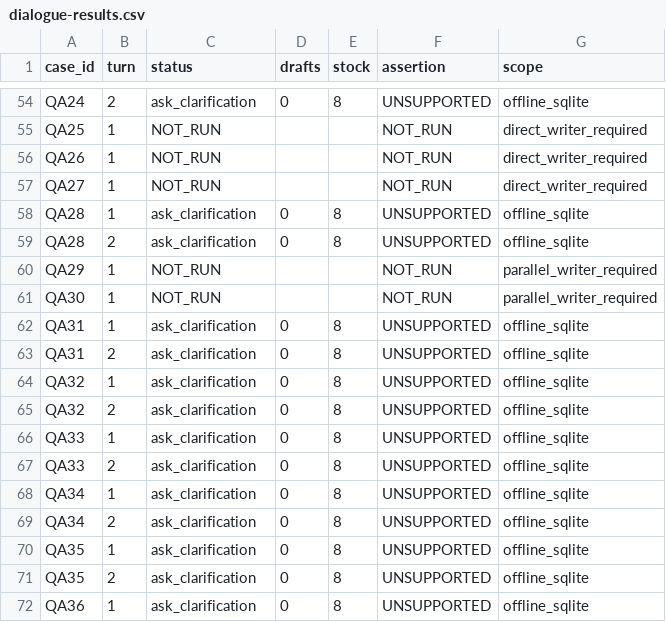
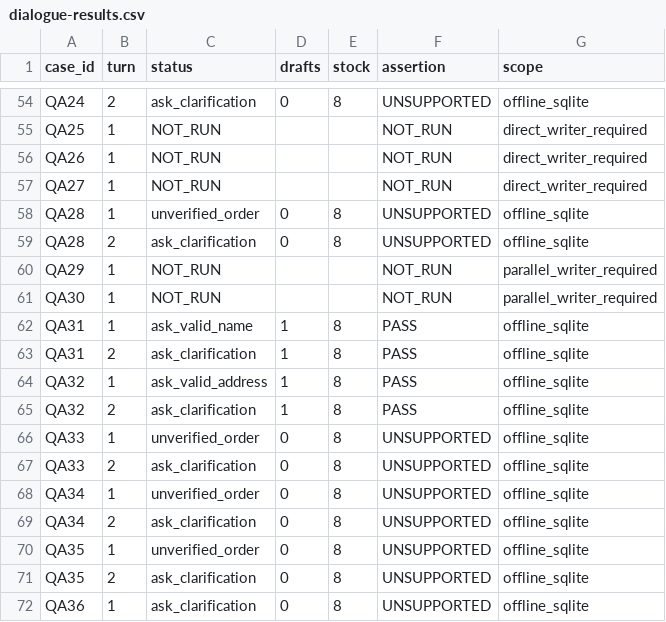
Before and after one commit to ngoctien20/demo-git, a CSV file: qa/messenger-shop/dialogue-results.csv, drawn as a sheet; only a part is shown, gaps mark what is left out; the diff covers the shown part only.

Commit message:
Preview and confirm contact changes on scoped Messenger QA drafts

```diff
--- a/qa/messenger-shop/dialogue-results.csv
+++ b/qa/messenger-shop/dialogue-results.csv
@@ -57,3 +57,3 @@ QA26,1,NOT_RUN,,,NOT_RUN,direct_writer_required
 QA27,1,NOT_RUN,,,NOT_RUN,direct_writer_required
-QA28,1,ask_clarification,0,8,UNSUPPORTED,offline_sqlite
+QA28,1,unverified_order,0,8,UNSUPPORTED,offline_sqlite
 QA28,2,ask_clarification,0,8,UNSUPPORTED,offline_sqlite
@@ -61,11 +61,11 @@ QA29,1,NOT_RUN,,,NOT_RUN,parallel_writer_required
 QA30,1,NOT_RUN,,,NOT_RUN,parallel_writer_required
-QA31,1,ask_clarification,0,8,UNSUPPORTED,offline_sqlite
-QA31,2,ask_clarification,0,8,UNSUPPORTED,offline_sqlite
-QA32,1,ask_clarification,0,8,UNSUPPORTED,offline_sqlite
-QA32,2,ask_clarification,0,8,UNSUPPORTED,offline_sqlite
-QA33,1,ask_clarification,0,8,UNSUPPORTED,offline_sqlite
+QA31,1,ask_valid_name,1,8,PASS,offline_sqlite
+QA31,2,ask_clarification,1,8,PASS,offline_sqlite
+QA32,1,ask_valid_address,1,8,PASS,offline_sqlite
+QA32,2,ask_clarification,1,8,PASS,offline_sqlite
+QA33,1,unverified_order,0,8,UNSUPPORTED,offline_sqlite
 QA33,2,ask_clarification,0,8,UNSUPPORTED,offline_sqlite
-QA34,1,ask_clarification,0,8,UNSUPPORTED,offline_sqlite
+QA34,1,unverified_order,0,8,UNSUPPORTED,offline_sqlite
 QA34,2,ask_clarification,0,8,UNSUPPORTED,offline_sqlite
-QA35,1,ask_clarification,0,8,UNSUPPORTED,offline_sqlite
+QA35,1,unverified_order,0,8,UNSUPPORTED,offline_sqlite
 QA35,2,ask_clarification,0,8,UNSUPPORTED,offline_sqlite
```
Also changed, not shown: 50 edited cells elsewhere in this file, 5 other files.
